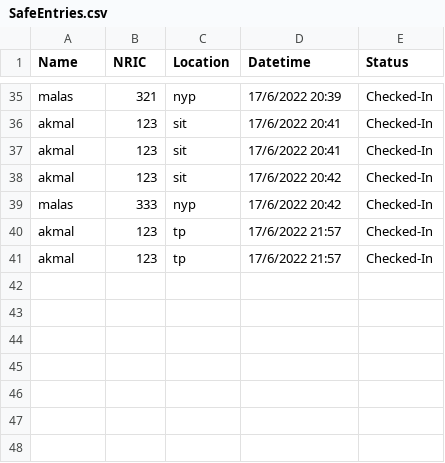
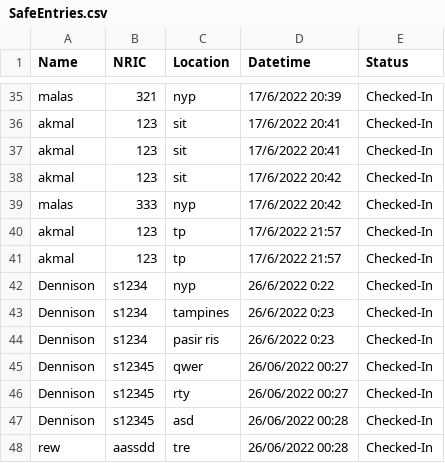
Before and after one commit to AkmalMuhd/Grpc-Safe-Entry, a CSV file: SafeEntries.csv, drawn as a sheet; only a part is shown, gaps mark what is left out; the diff names each change by its address in the sheet, - before the commit and + after, or states it on an @@ line.

Commit message:
finished most major functions, need to fix check out and notifications bug with datetime reference

```diff
--- a/SafeEntries.csv
+++ b/SafeEntries.csv
+row 42: Dennison | s1234 | nyp | 26/6/2022 0:22 | Checked-In
+row 43: Dennison | s1234 | tampines | 26/6/2022 0:23 | Checked-In
+row 44: Dennison | s1234 | pasir ris | 26/6/2022 0:23 | Checked-In
+row 45: Dennison | s12345 | qwer | 26/06/2022 00:27 | Checked-In
+row 46: Dennison | s12345 | rty | 26/06/2022 00:27 | Checked-In
+row 47: Dennison | s12345 | asd | 26/06/2022 00:28 | Checked-In
+row 48: rew | aassdd | tre | 26/06/2022 00:28 | Checked-In
```
Also changed, not shown: 3 other files.
